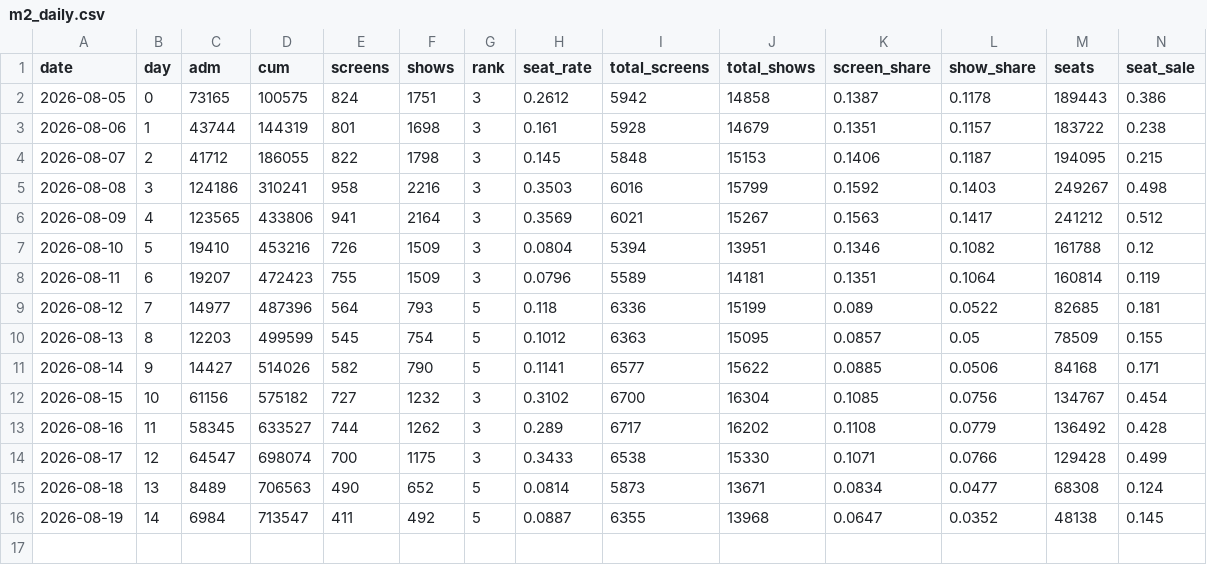
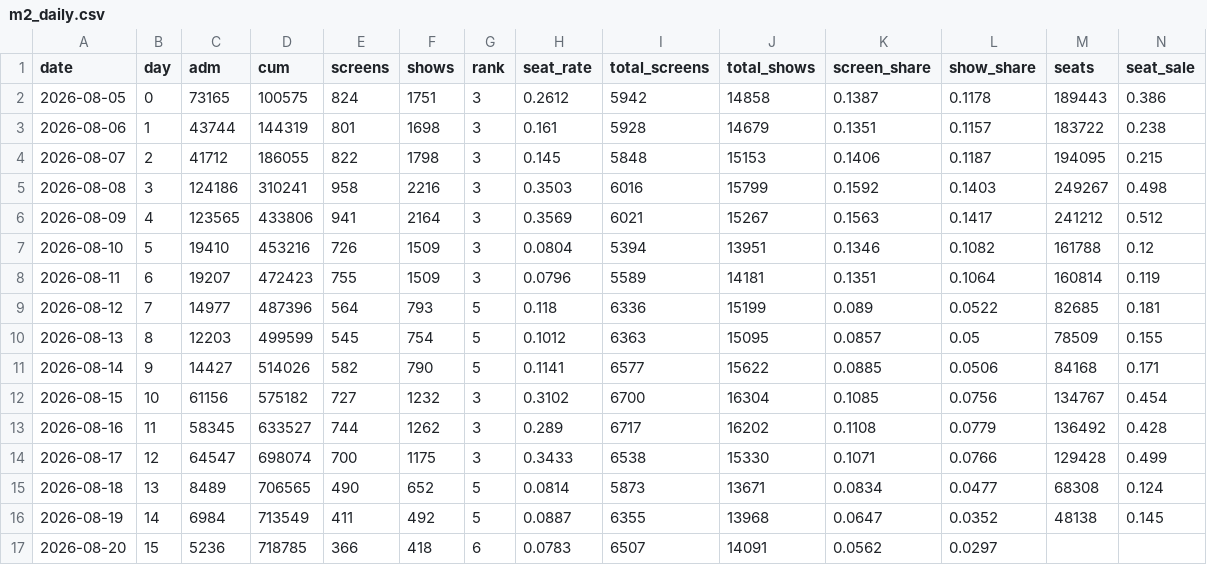
Before and after one commit to AndyWallstreet/buzztrend, a CSV file: data/hatchuping/m2_daily.csv, drawn as a sheet; only a part is shown; rows hold the shown columns only; the diff names each change by its address in the sheet, - before the commit and + after, or states it on an @@ line.

```diff
--- a/data/hatchuping/m2_daily.csv
+++ b/data/hatchuping/m2_daily.csv
-D15 (cum): 706563
+D15 (cum): 706565
-D16 (cum): 713547
+D16 (cum): 713549
+row 17: 2026-08-20 | 15 | 5236 | 718785 | 366 | 418 | 6 | 0.0783 | 6507 | 14091 | 0.0562 | 0.0297
```
Also changed, not shown: data/hatchuping/m2_chains.csv, data/hatchuping/m2_market.csv, 1 other file.
